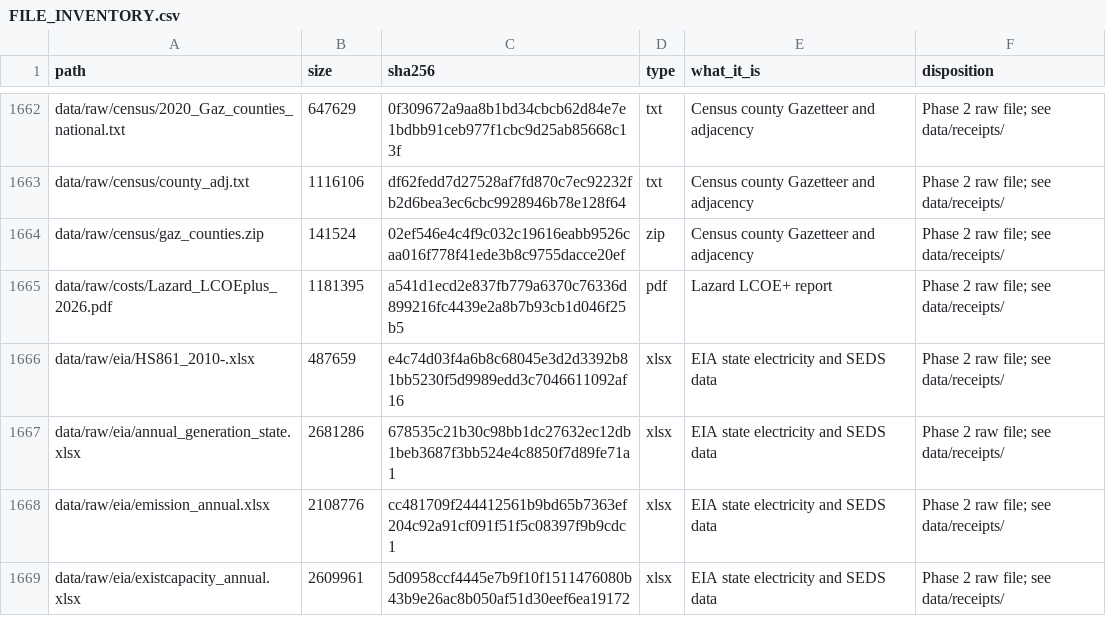
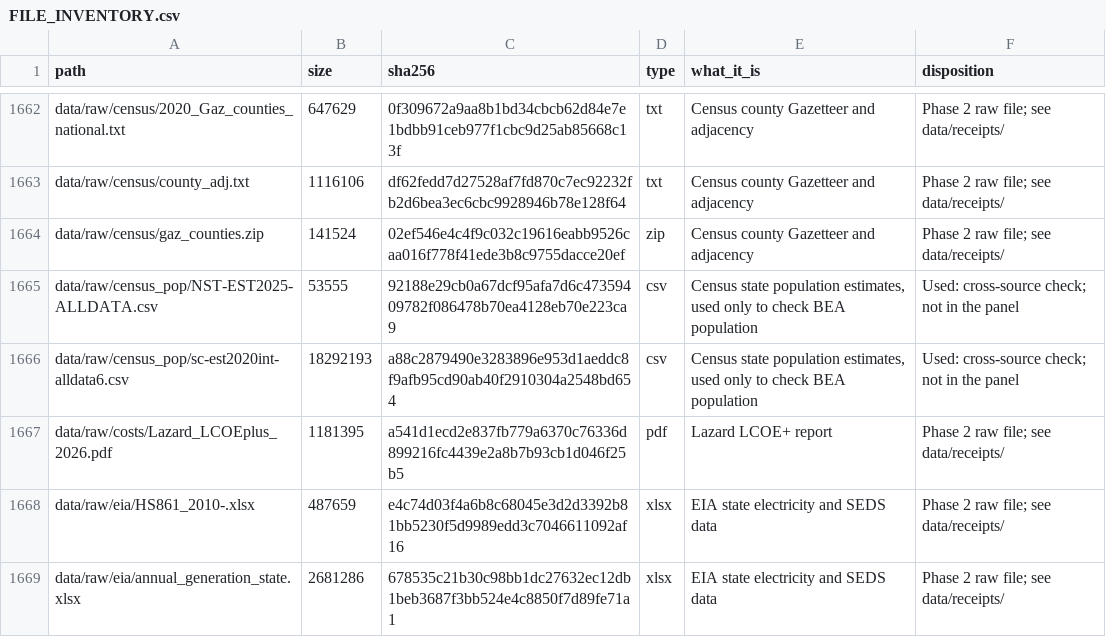
Before and after one commit to SHLEW06/econ499r-ai-renewables, a CSV file: data/FILE_INVENTORY.csv, drawn as a sheet; only a part is shown, gaps mark what is left out; the shorter side is filled out with more unchanged rows.

```diff
--- a/data/FILE_INVENTORY.csv
+++ b/data/FILE_INVENTORY.csv
@@ -1664,2 +1664,4 @@ data/raw/census/county_adj.txt,1116106,df62fedd7d27528af7fd870c7ec92232fb2d6bea3
 data/raw/census/gaz_counties.zip,141524,02ef546e4c4f9c032c19616eabb9526caa016f778f41ede3b8c9755dacce20ef,zip,Census county Gazetteer and adjacency,Phase 2 raw file; see data/receipts/
+data/raw/census_pop/NST-EST2025-ALLDATA.csv,53555,92188e29cb0a67dcf95afa7d6c47359409782f086478b70ea4128eb70e223ca9,csv,"Census state population estimates, used only to check BEA population",Used: cross-source check; not in the panel
+data/raw/census_pop/sc-est2020int-alldata6.csv,18292193,a88c2879490e3283896e953d1aeddc8f9afb95cd90ab40f2910304a2548bd654,csv,"Census state population estimates, used only to check BEA population",Used: cross-source check; not in the panel
 data/raw/costs/Lazard_LCOEplus_2026.pdf,1181395,a541d1ecd2e837fb779a6370c76336d899216fc4439e2a8b7b93cb1d046f25b5,pdf,Lazard LCOE+ report,Phase 2 raw file; see data/receipts/
```
Also changed, not shown: 21 other files.
